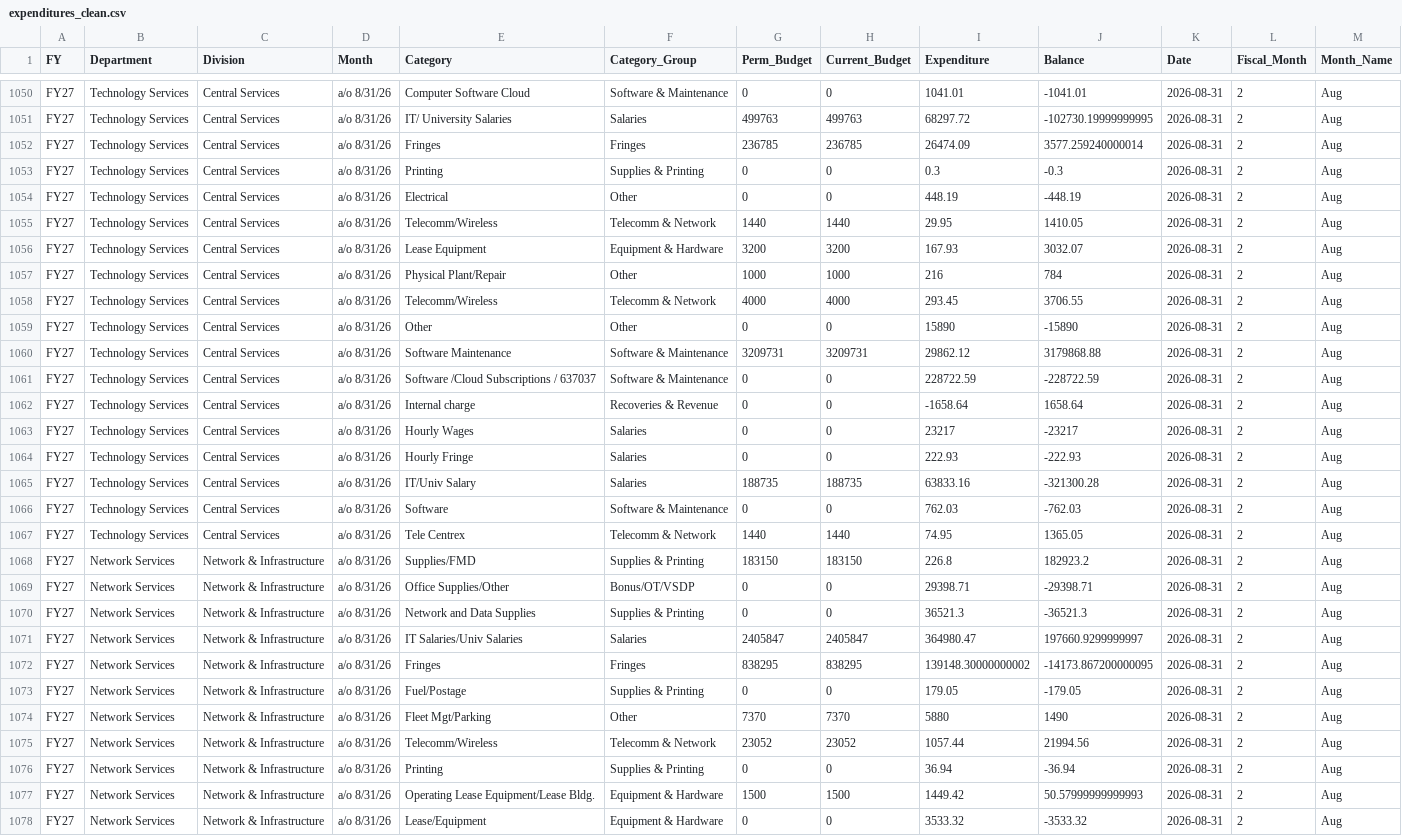
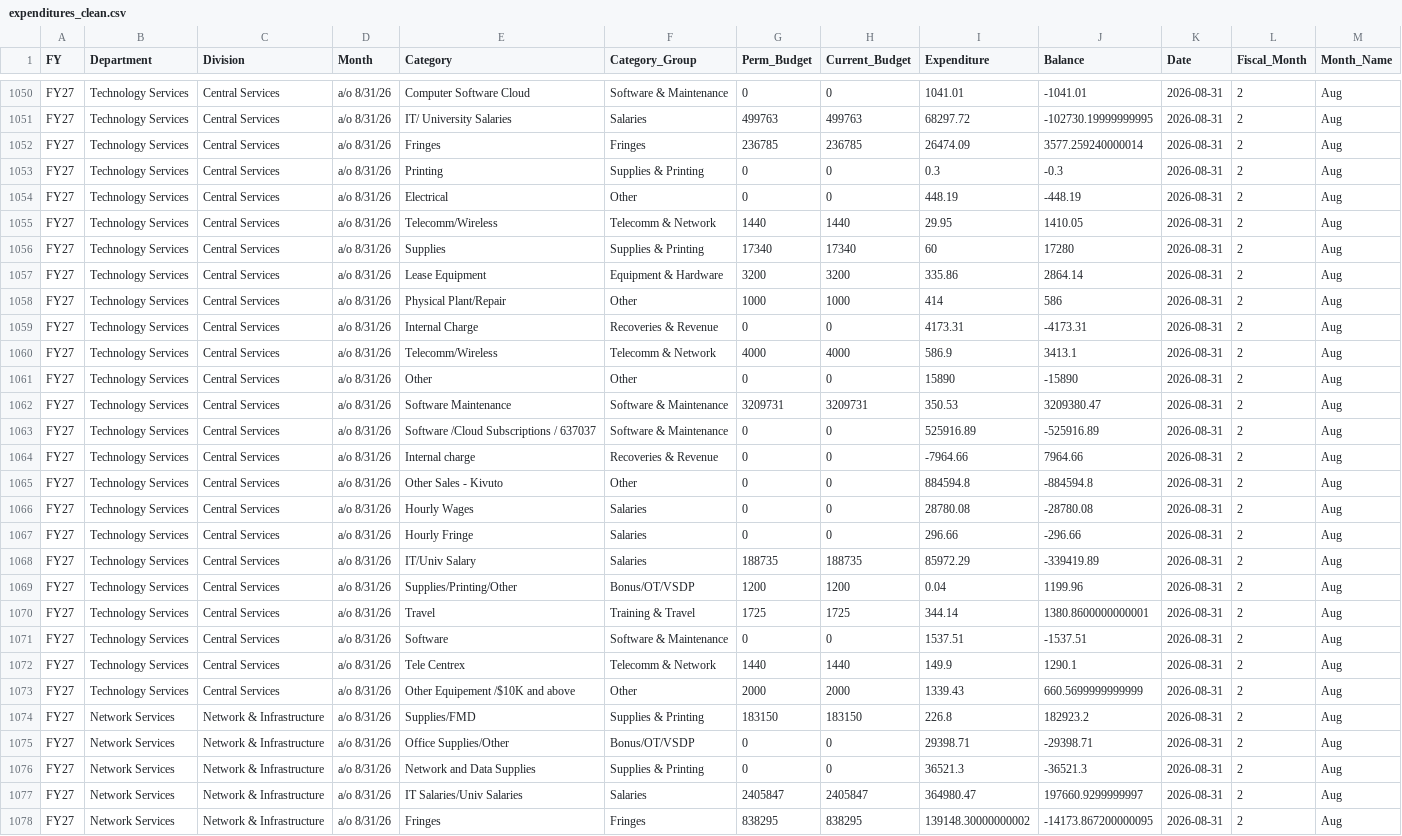
Before and after one commit to Tejesh18/vcu-finance-dashboard, a CSV file: data/expenditures_clean.csv, drawn as a sheet; only a part is shown, gaps mark what is left out; the shorter side is filled out with more unchanged rows.

Commit message:
Automated data refresh: expenditures_clean.csv

```diff
--- a/data/expenditures_clean.csv
+++ b/data/expenditures_clean.csv
@@ -1055,14 +1055,20 @@ FY27,Technology Services,Central Services,a/o 8/31/26,Electrical,Other,0,0,448.1
 FY27,Technology Services,Central Services,a/o 8/31/26,Telecomm/Wireless,Telecomm & Network,1440,1440,29.95,1410.05,2026-08-31,2,Aug
-FY27,Technology Services,Central Services,a/o 8/31/26,Lease Equipment,Equipment & Hardware,3200,3200,167.93,3032.07,2026-08-31,2,Aug
-FY27,Technology Services,Central Services,a/o 8/31/26,Physical Plant/Repair,Other,1000,1000,216,784,2026-08-31,2,Aug
-FY27,Technology Services,Central Services,a/o 8/31/26,Telecomm/Wireless,Telecomm & Network,4000,4000,293.45,3706.55,2026-08-31,2,Aug
+FY27,Technology Services,Central Services,a/o 8/31/26,Supplies,Supplies & Printing,17340,17340,60,17280,2026-08-31,2,Aug
+FY27,Technology Services,Central Services,a/o 8/31/26,Lease Equipment,Equipment & Hardware,3200,3200,335.86,2864.14,2026-08-31,2,Aug
+FY27,Technology Services,Central Services,a/o 8/31/26,Physical Plant/Repair,Other,1000,1000,414,586,2026-08-31,2,Aug
+FY27,Technology Services,Central Services,a/o 8/31/26,Internal Charge,Recoveries & Revenue,0,0,4173.31,-4173.31,2026-08-31,2,Aug
+FY27,Technology Services,Central Services,a/o 8/31/26,Telecomm/Wireless,Telecomm & Network,4000,4000,586.9,3413.1,2026-08-31,2,Aug
 FY27,Technology Services,Central Services,a/o 8/31/26,Other,Other,0,0,15890,-15890,2026-08-31,2,Aug
-FY27,Technology Services,Central Services,a/o 8/31/26,Software Maintenance,Software & Maintenance,3209731,3209731,29862.12,3179868.88,2026-08-31,2,Aug
-FY27,Technology Services,Central Services,a/o 8/31/26,Software /Cloud Subscriptions / 637037,Software & Maintenance,0,0,228722.59,-228722.59,2026-08-31,2,Aug
-FY27,Technology Services,Central Services,a/o 8/31/26,Internal charge,Recoveries & Revenue,0,0,-1658.64,1658.64,2026-08-31,2,Aug
-FY27,Technology Services,Central Services,a/o 8/31/26,Hourly Wages,Salaries,0,0,23217,-23217,2026-08-31,2,Aug
-FY27,Technology Services,Central Services,a/o 8/31/26,Hourly Fringe,Salaries,0,0,222.93,-222.93,2026-08-31,2,Aug
-FY27,Technology Services,Central Services,a/o 8/31/26,IT/Univ Salary,Salaries,188735,188735,63833.16,-321300.28,2026-08-31,2,Aug
-FY27,Technology Services,Central Services,a/o 8/31/26,Software,Software & Maintenance,0,0,762.03,-762.03,2026-08-31,2,Aug
-FY27,Technology Services,Central Services,a/o 8/31/26,Tele Centrex,Telecomm & Network,1440,1440,74.95,1365.05,2026-08-31,2,Aug
+FY27,Technology Services,Central Services,a/o 8/31/26,Software Maintenance,Software & Maintenance,3209731,3209731,350.53,3209380.47,2026-08-31,2,Aug
+FY27,Technology Services,Central Services,a/o 8/31/26,Software /Cloud Subscriptions / 637037,Software & Maintenance,0,0,525916.89,-525916.89,2026-08-31,2,Aug
+FY27,Technology Services,Central Services,a/o 8/31/26,Internal charge,Recoveries & Revenue,0,0,-7964.66,7964.66,2026-08-31,2,Aug
+FY27,Technology Services,Central Services,a/o 8/31/26,Other Sales - Kivuto,Other,0,0,884594.8,-884594.8,2026-08-31,2,Aug
+FY27,Technology Services,Central Services,a/o 8/31/26,Hourly Wages,Salaries,0,0,28780.08,-28780.08,2026-08-31,2,Aug
+FY27,Technology Services,Central Services,a/o 8/31/26,Hourly Fringe,Salaries,0,0,296.66,-296.66,2026-08-31,2,Aug
+FY27,Technology Services,Central Services,a/o 8/31/26,IT/Univ Salary,Salaries,188735,188735,85972.29,-339419.89,2026-08-31,2,Aug
+FY27,Technology Services,Central Services,a/o 8/31/26,Supplies/Printing/Other,Bonus/OT/VSDP,1200,1200,0.04,1199.96,2026-08-31,2,Aug
+FY27,Technology Services,Central Services,a/o 8/31/26,Travel,Training & Travel,1725,1725,344.14,1380.8600000000001,2026-08-31,2,Aug
+FY27,Technology Services,Central Services,a/o 8/31/26,Software,Software & Maintenance,0,0,1537.51,-1537.51,2026-08-31,2,Aug
+FY27,Technology Services,Central Services,a/o 8/31/26,Tele Centrex,Telecomm & Network,1440,1440,149.9,1290.1,2026-08-31,2,Aug
+FY27,Technology Services,Central Services,a/o 8/31/26,Other Equipement /$10K and above,Other,2000,2000,1339.43,660.5699999999999,2026-08-31,2,Aug
 FY27,Network Services,Network & Infrastructure,a/o 8/31/26,Supplies/FMD,Supplies & Printing,183150,183150,226.8,182923.2,2026-08-31,2,Aug
```
